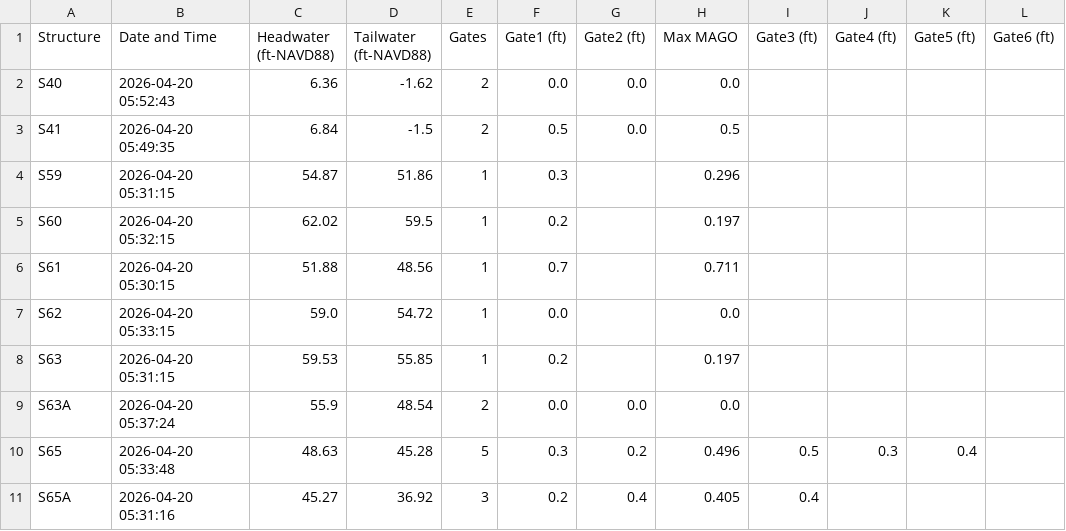
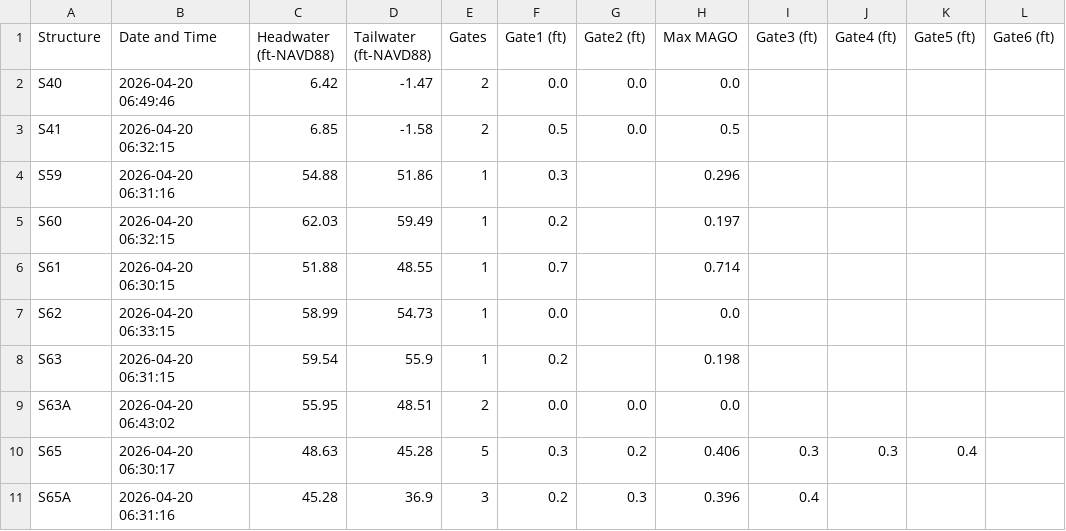
Before and after one commit to gabrbepe/Pollynomial-Fitted-MAGO-Calculator-Ver3.1, a CSV file: daily_data.csv, drawn as a sheet; only a part is shown; the diff covers the shown part only.

Commit message:
Daily update: 2026-04-20

```diff
--- a/daily_data.csv
+++ b/daily_data.csv
@@ -1,11 +1,11 @@
 Structure,Date and Time,Headwater (ft-NAVD88),Tailwater (ft-NAVD88),Gates,Gate1 (ft),Gate2 (ft),Max MAGO,Gate3 (ft),Gate4 (ft),Gate5 (ft),Gate6 (ft)
-S40,2026-04-20 05:52:43,6.36,-1.62,2,0.0,0.0,0.0,,,,
-S41,2026-04-20 05:49:35,6.84,-1.5,2,0.5,0.0,0.5,,,,
-S59,2026-04-20 05:31:15,54.87,51.86,1,0.3,,0.296,,,,
-S60,2026-04-20 05:32:15,62.02,59.5,1,0.2,,0.197,,,,
-S61,2026-04-20 05:30:15,51.88,48.56,1,0.7,,0.711,,,,
-S62,2026-04-20 05:33:15,59.0,54.72,1,0.0,,0.0,,,,
-S63,2026-04-20 05:31:15,59.53,55.85,1,0.2,,0.197,,,,
-S63A,2026-04-20 05:37:24,55.9,48.54,2,0.0,0.0,0.0,,,,
-S65,2026-04-20 05:33:48,48.63,45.28,5,0.3,0.2,0.496,0.5,0.3,0.4,
-S65A,2026-04-20 05:31:16,45.27,36.92,3,0.2,0.4,0.405,0.4,,,
+S40,2026-04-20 06:49:46,6.42,-1.47,2,0.0,0.0,0.0,,,,
+S41,2026-04-20 06:32:15,6.85,-1.58,2,0.5,0.0,0.5,,,,
+S59,2026-04-20 06:31:16,54.88,51.86,1,0.3,,0.296,,,,
+S60,2026-04-20 06:32:15,62.03,59.49,1,0.2,,0.197,,,,
+S61,2026-04-20 06:30:15,51.88,48.55,1,0.7,,0.714,,,,
+S62,2026-04-20 06:33:15,58.99,54.73,1,0.0,,0.0,,,,
+S63,2026-04-20 06:31:15,59.54,55.9,1,0.2,,0.198,,,,
+S63A,2026-04-20 06:43:02,55.95,48.51,2,0.0,0.0,0.0,,,,
+S65,2026-04-20 06:30:17,48.63,45.28,5,0.3,0.2,0.406,0.3,0.3,0.4,
+S65A,2026-04-20 06:31:16,45.28,36.9,3,0.2,0.3,0.396,0.4,,,
```
Also changed, not shown: 56 edited cells elsewhere in this file.
